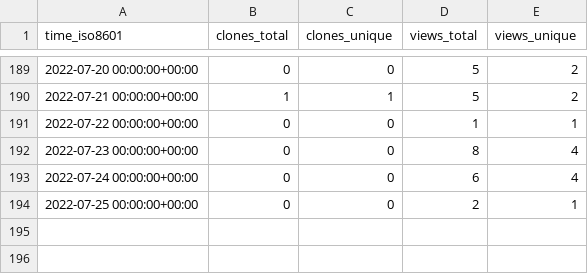
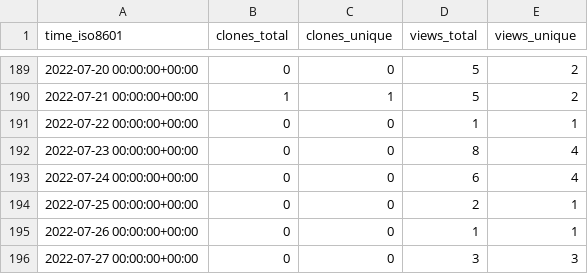
Before and after one commit to tom-doerr/github_repo_stats_data, a CSV file: tom-doerr/TecoGAN-Docker/ghrs-data/views_clones_aggregate.csv, drawn as a sheet; only a part is shown, gaps mark what is left out.

```diff
--- a/tom-doerr/TecoGAN-Docker/ghrs-data/views_clones_aggregate.csv
+++ b/tom-doerr/TecoGAN-Docker/ghrs-data/views_clones_aggregate.csv
@@ -194 +194,3 @@ time_iso8601,clones_total,clones_unique,views_total,views_unique
 2022-07-25 00:00:00+00:00,0,0,2,1
+2022-07-26 00:00:00+00:00,0,0,1,1
+2022-07-27 00:00:00+00:00,0,0,3,3
```
Also changed, not shown: 1 other file.
